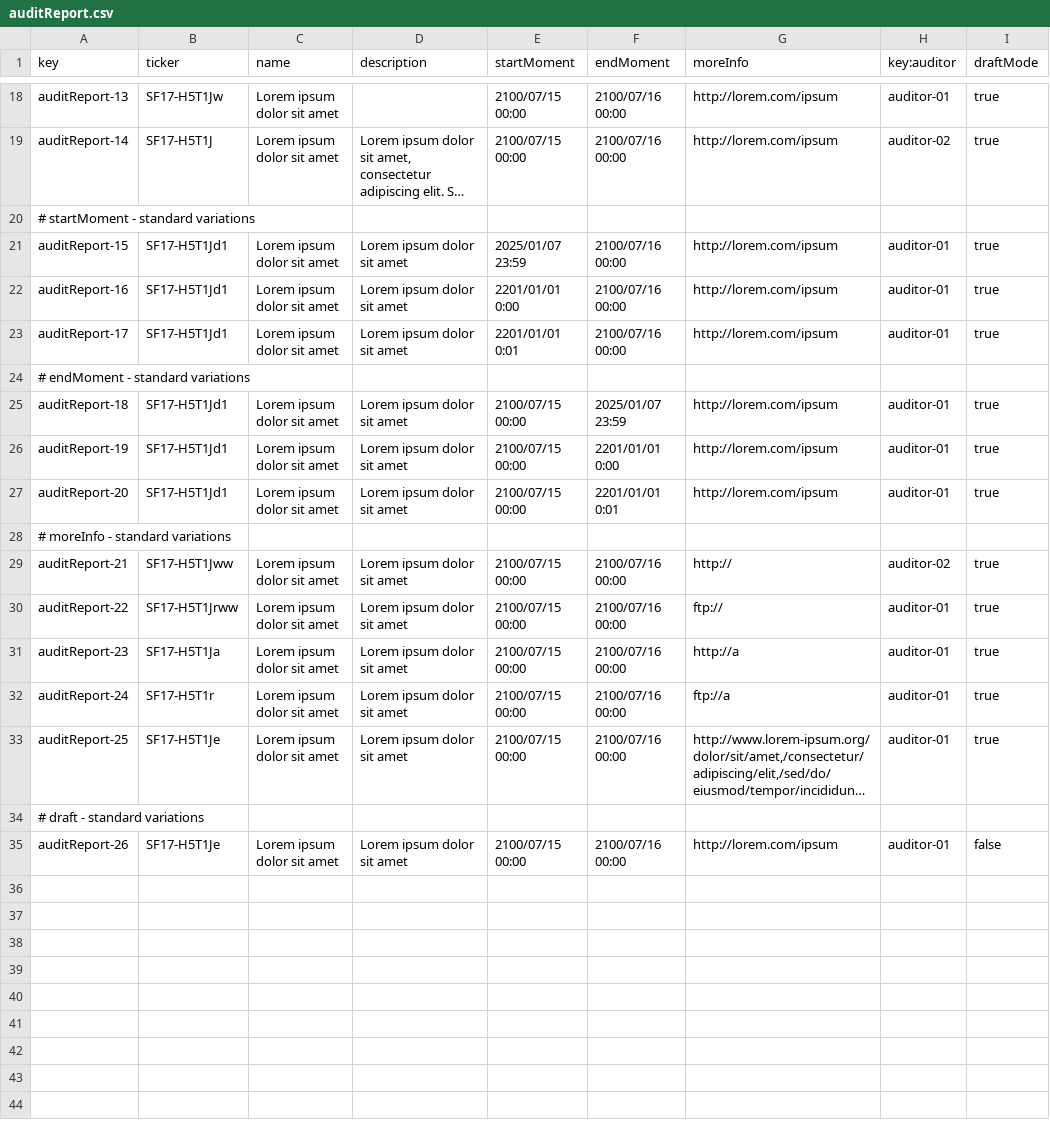
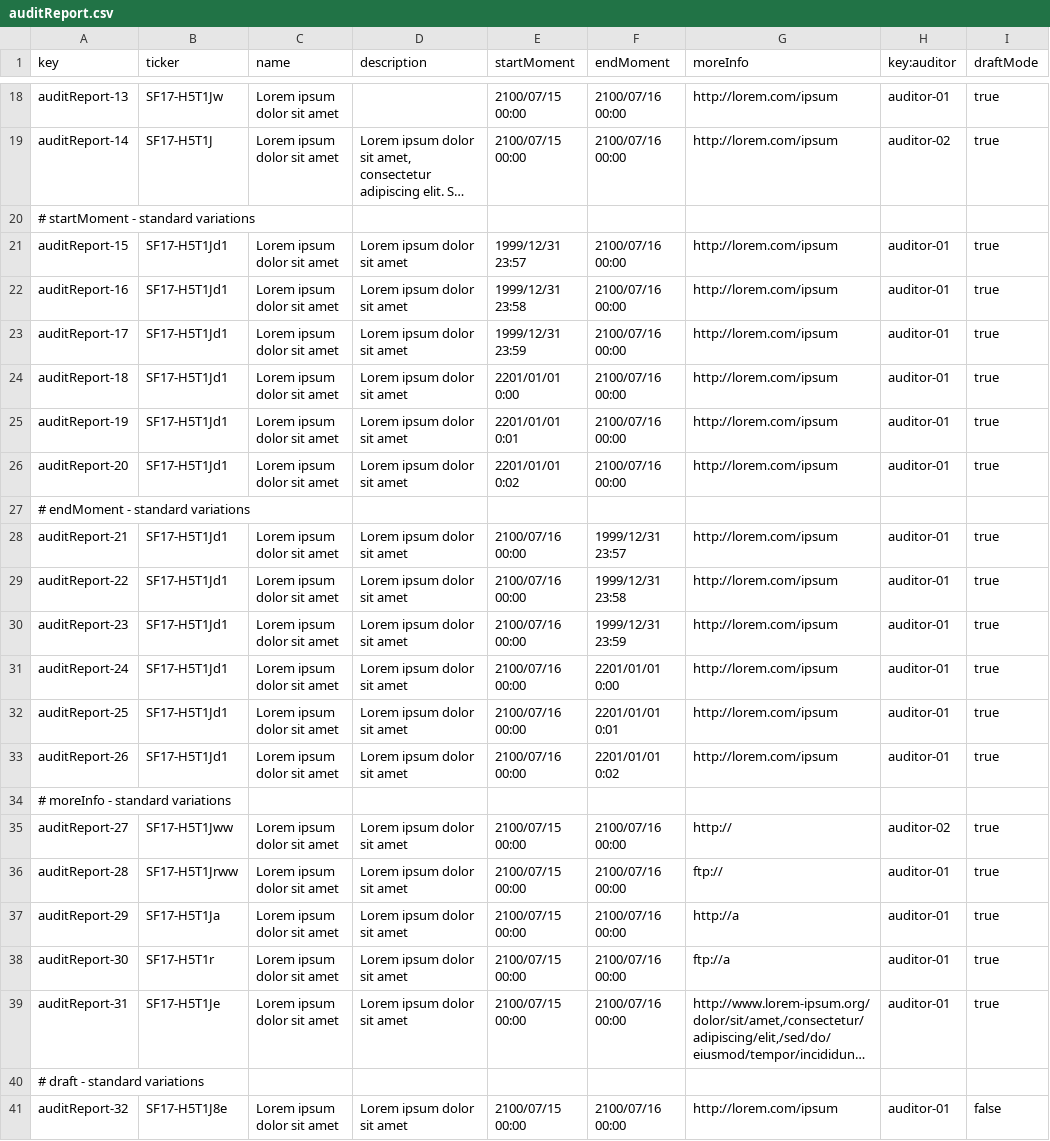
Before and after one commit to jesrammar/Acme-Starters-B, a CSV file: src/main/resources/WEB-INF/data/errata/batch-01/auditReport.csv, drawn as a sheet; only a part is shown, gaps mark what is left out; long unchanged cells end in …; addresses are those after the commit; the diff names each change by its address in the sheet, - before the commit and + after, or states it on an @@ line.

Commit message:
fix: csv errata cambiados

```diff
--- a/src/main/resources/WEB-INF/data/errata/batch-01/auditReport.csv
+++ b/src/main/resources/WEB-INF/data/errata/batch-01/auditReport.csv
-E21 (startMoment): 2025/01/07 23:59
+E21 (startMoment): 1999/12/31 23:57
-E22 (startMoment): 2201/01/01 0:00
+E22 (startMoment): 1999/12/31 23:58
-E23 (startMoment): 2201/01/01 0:01
+E23 (startMoment): 1999/12/31 23:59
+row 24: auditReport-18 | SF17-H5T1Jd1 | Lorem ipsum dolor sit amet | Lorem ipsum dolor sit amet | 2201/01/01 0:00 | 2100/07/16 00:00 | http://lorem.com/ipsum | auditor-01 | true
+row 25: auditReport-19 | SF17-H5T1Jd1 | Lorem ipsum dolor sit amet | Lorem ipsum dolor sit amet | 2201/01/01 0:01 | 2100/07/16 00:00 | http://lorem.com/ipsum | auditor-01 | true
+row 26: auditReport-20 | SF17-H5T1Jd1 | Lorem ipsum dolor sit amet | Lorem ipsum dolor sit amet | 2201/01/01 0:02 | 2100/07/16 00:00 | http://lorem.com/ipsum | auditor-01 | true
-A28 (key): auditReport-18
+A28 (key): auditReport-21
-E28 (startMoment): 2100/07/15 00:00
+E28 (startMoment): 2100/07/16 00:00
-F28 (endMoment): 2025/01/07 23:59
+F28 (endMoment): 1999/12/31 23:57
+row 29: auditReport-22 | SF17-H5T1Jd1 | Lorem ipsum dolor sit amet | Lorem ipsum dolor sit amet | 2100/07/16 00:00 | 1999/12/31 23:58 | http://lorem.com/ipsum | auditor-01 | true
+row 30: auditReport-23 | SF17-H5T1Jd1 | Lorem ipsum dolor sit amet | Lorem ipsum dolor sit amet | 2100/07/16 00:00 | 1999/12/31 23:59 | http://lorem.com/ipsum | auditor-01 | true
-A31 (key): auditReport-19
+A31 (key): auditReport-24
-E31:E32 (startMoment): 2100/07/15 00:00
+E31:E32 (startMoment): 2100/07/16 00:00
-A32 (key): auditReport-20
+A32 (key): auditReport-25
+row 33: auditReport-26 | SF17-H5T1Jd1 | Lorem ipsum dolor sit amet | Lorem ipsum dolor sit amet | 2100/07/16 00:00 | 2201/01/01 0:02 | http://lorem.com/ipsum | auditor-01 | true
-A35 (key): auditReport-21
+A35 (key): auditReport-27
-A36 (key): auditReport-22
+A36 (key): auditReport-28
-A37 (key): auditReport-23
+A37 (key): auditReport-29
-A38 (key): auditReport-24
+A38 (key): auditReport-30
-A39 (key): auditReport-25
+A39 (key): auditReport-31
-A41 (key): auditReport-26
+A41 (key): auditReport-32
-B41 (ticker): SF17-H5T1Je
+B41 (ticker): SF17-H5T1J8e
```
Also changed, not shown: 1 other file.
